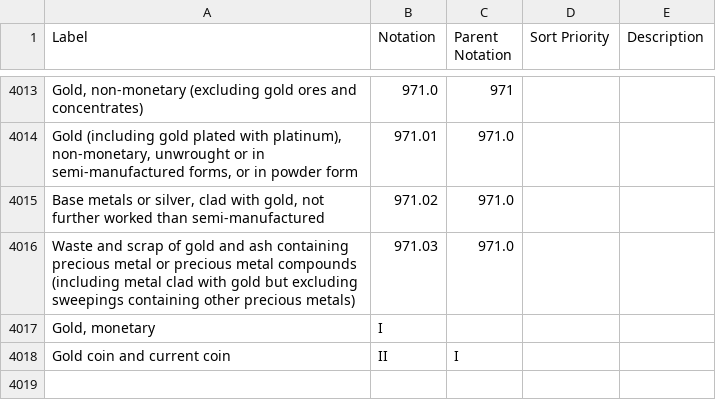
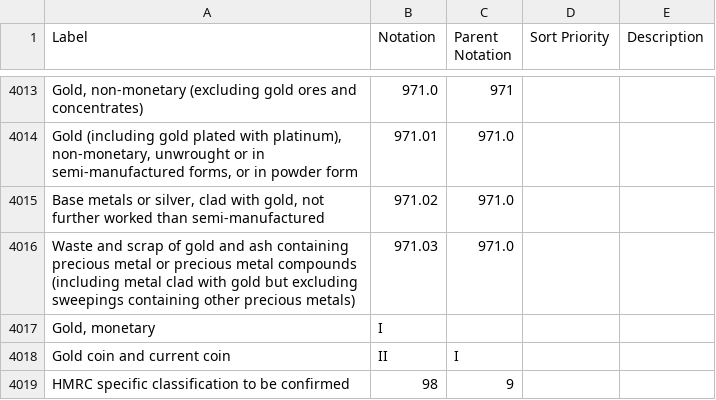
Before and after one commit to GSS-Cogs/family-trade, a CSV file: codelists/sitc4.csv, drawn as a sheet; only a part is shown, gaps mark what is left out.

Commit message:
Add temp label for HMRC specific '98' code.

```diff
--- a/codelists/sitc4.csv
+++ b/codelists/sitc4.csv
@@ -4018 +4018,2 @@ Waste and scrap of gold and ash containing precious metal or precious metal comp
 Gold coin and current coin,II,I,,
+"HMRC specific classification to be confirmed",98,9,,
```
